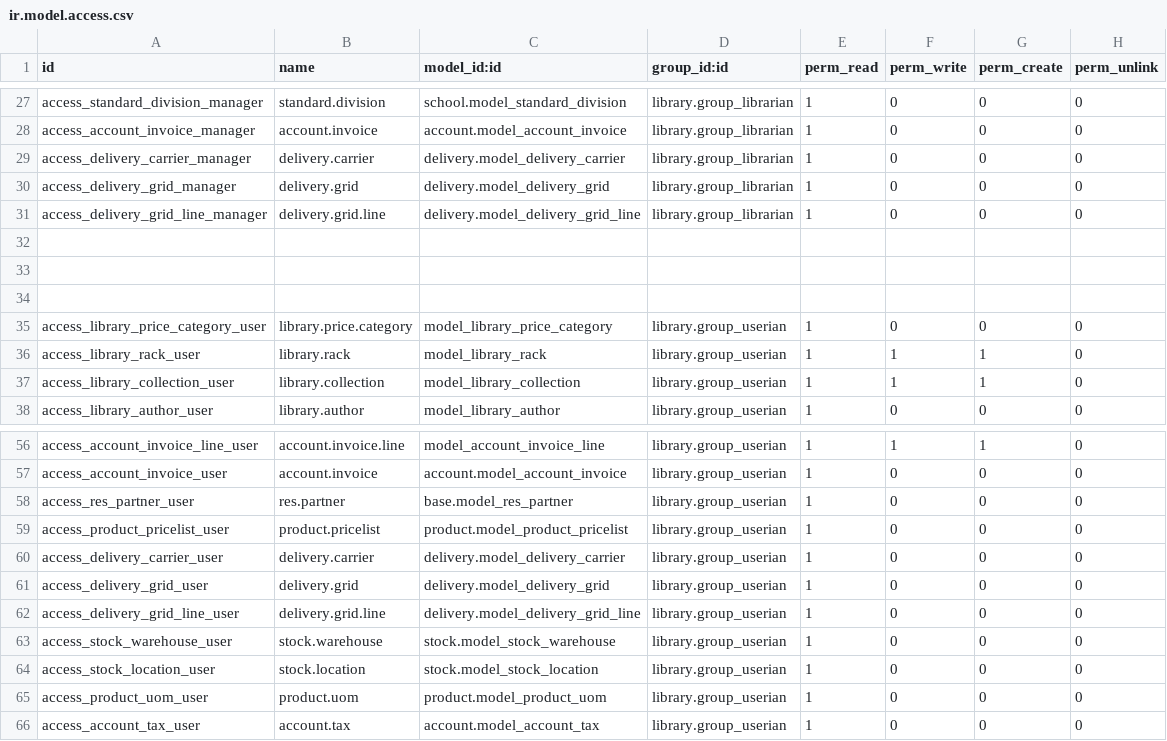
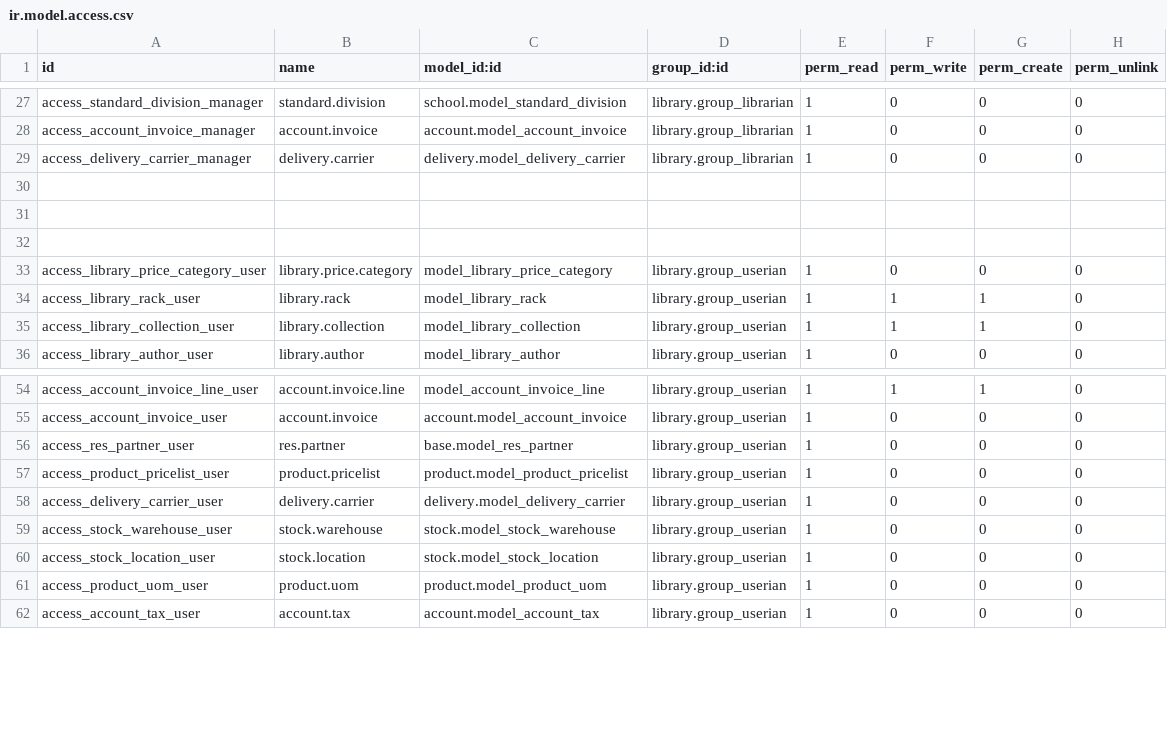
Before and after one commit to JayVora-SerpentCS/OdooEduERP, a CSV file: library/security/ir.model.access.csv, drawn as a sheet; only a part is shown, gaps mark what is left out.

Commit message:
[IMP] library : Migrated module as per V9 standard.

```diff
--- a/library/security/ir.model.access.csv
+++ b/library/security/ir.model.access.csv
@@ -29,4 +29,2 @@
 "access_delivery_carrier_manager","delivery.carrier","delivery.model_delivery_carrier","library.group_librarian",1,0,0,0
-"access_delivery_grid_manager","delivery.grid","delivery.model_delivery_grid","library.group_librarian",1,0,0,0
-"access_delivery_grid_line_manager","delivery.grid.line","delivery.model_delivery_grid_line","library.group_librarian",1,0,0,0
 ,,,,,,,
@@ -60,4 +58,2 @@
 "access_delivery_carrier_user","delivery.carrier","delivery.model_delivery_carrier","library.group_userian",1,0,0,0
-"access_delivery_grid_user","delivery.grid","delivery.model_delivery_grid","library.group_userian",1,0,0,0
-"access_delivery_grid_line_user","delivery.grid.line","delivery.model_delivery_grid_line","library.group_userian",1,0,0,0
 "access_stock_warehouse_user","stock.warehouse","stock.model_stock_warehouse","library.group_userian",1,0,0,0
```
Also changed, not shown: 41 other files.
